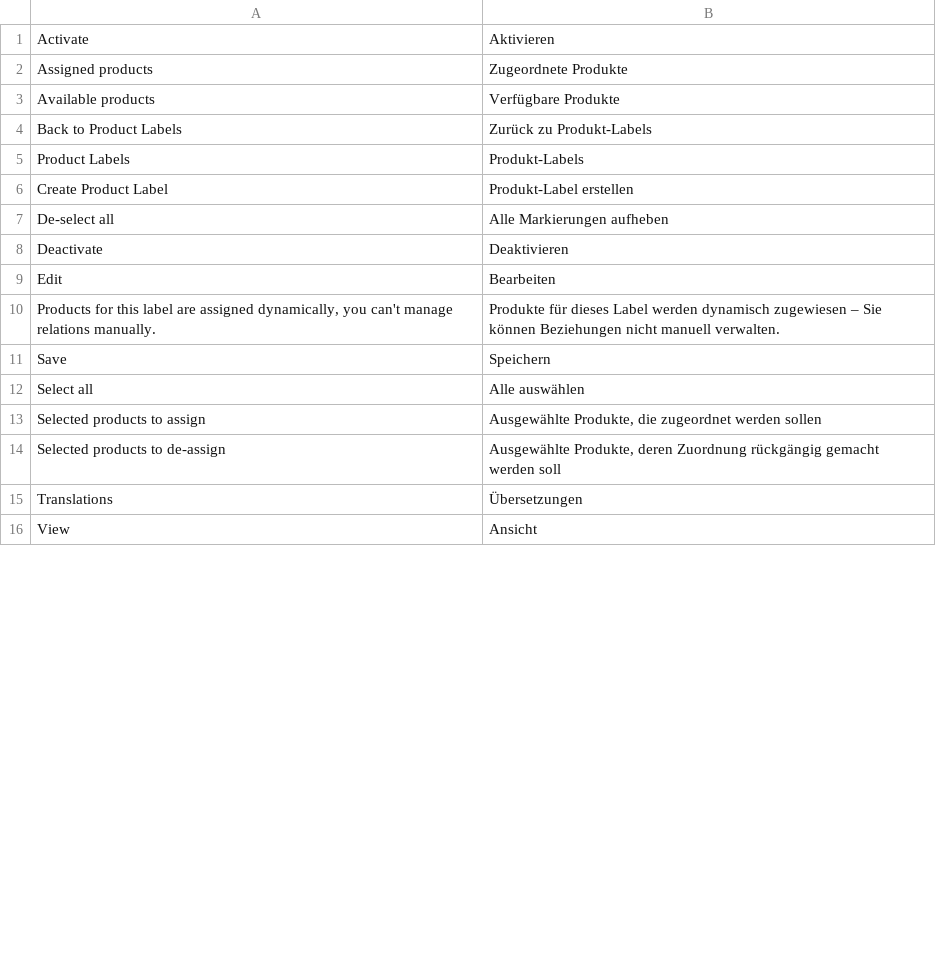
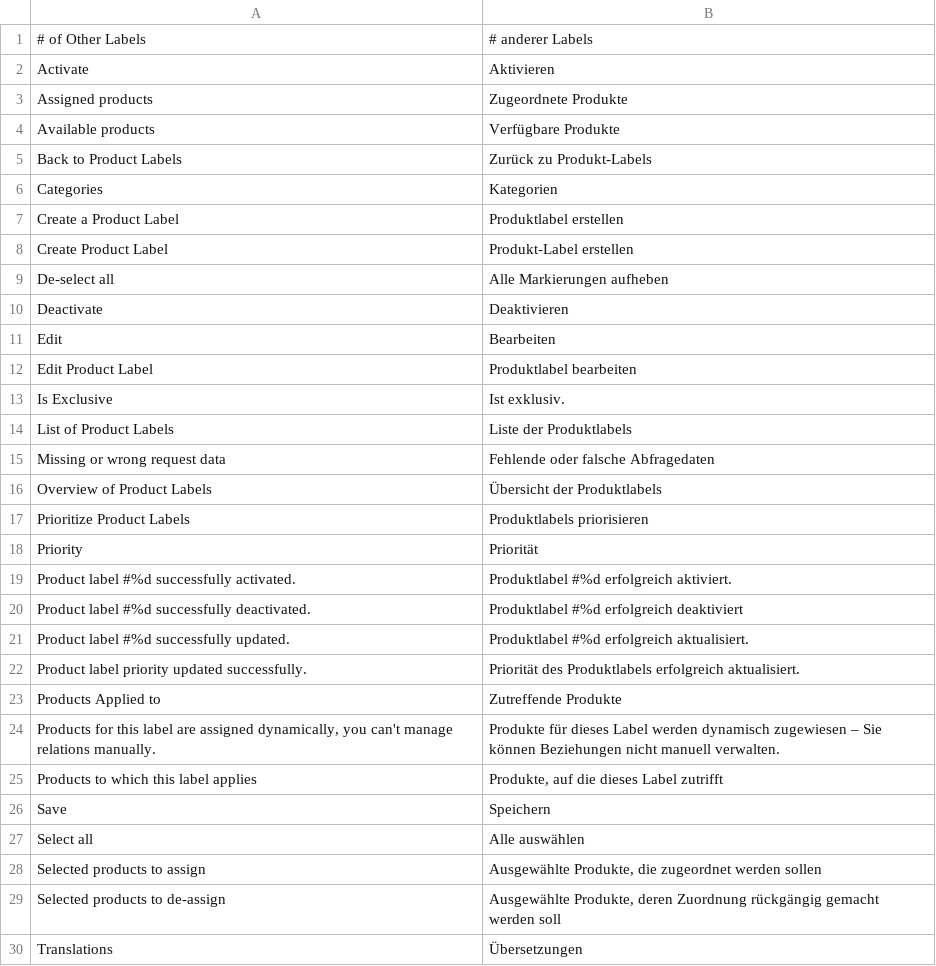
Before and after one commit to spryker/product-label-gui, a CSV file: data/translation/Zed/de_DE.csv, drawn as a sheet; only a part is shown; the shorter side is filled out with more unchanged rows; removed rows and columns are numbered as before the commit, all else as after; the diff covers the shown part only; the diff names each change by its address in the sheet, - before the commit and + after, or states it on an @@ line.

Commit message:
CC-2323: Updated translation files

```diff
--- a/data/translation/Zed/de_DE.csv
+++ b/data/translation/Zed/de_DE.csv
+row 1: # of Other Labels | # anderer Labels
-row 5: Product Labels | Produkt-Labels
+row 6: Categories | Kategorien
+row 7: Create a Product Label | Produktlabel erstellen
+row 12: Edit Product Label | Produktlabel bearbeiten
+row 13: Is Exclusive | Ist exklusiv.
+row 14: List of Product Labels | Liste der Produktlabels
+row 15: Missing or wrong request data | Fehlende oder falsche Abfragedaten
+row 16: Overview of Product Labels | Übersicht der Produktlabels
+row 17: Prioritize Product Labels | Produktlabels priorisieren
+row 18: Priority | Priorität
+row 19: Product label #%d successfully activated. | Produktlabel #%d erfolgreich aktiviert.
+row 20: Product label #%d successfully deactivated. | Produktlabel #%d erfolgreich deaktiviert
+row 21: Product label #%d successfully updated. | Produktlabel #%d erfolgreich aktualisiert.
+row 22: Product label priority updated successfully. | Priorität des Produktlabels erfolgreich aktualisiert.
+row 23: Products Applied to | Zutreffende Produkte
+row 25: Products to which this label applies | Produkte, auf die dieses Label zutrifft
```
Also changed, not shown: 3 added rows, 2 removed rows and 1 edited cell elsewhere in this file, data/translation/Zed/en_US.csv.
